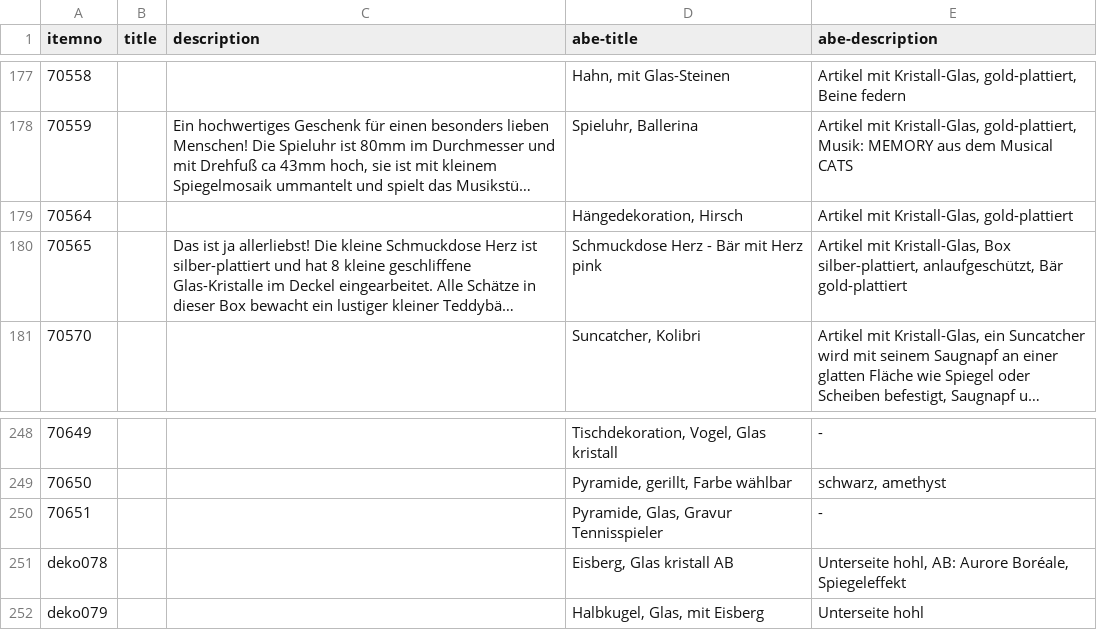
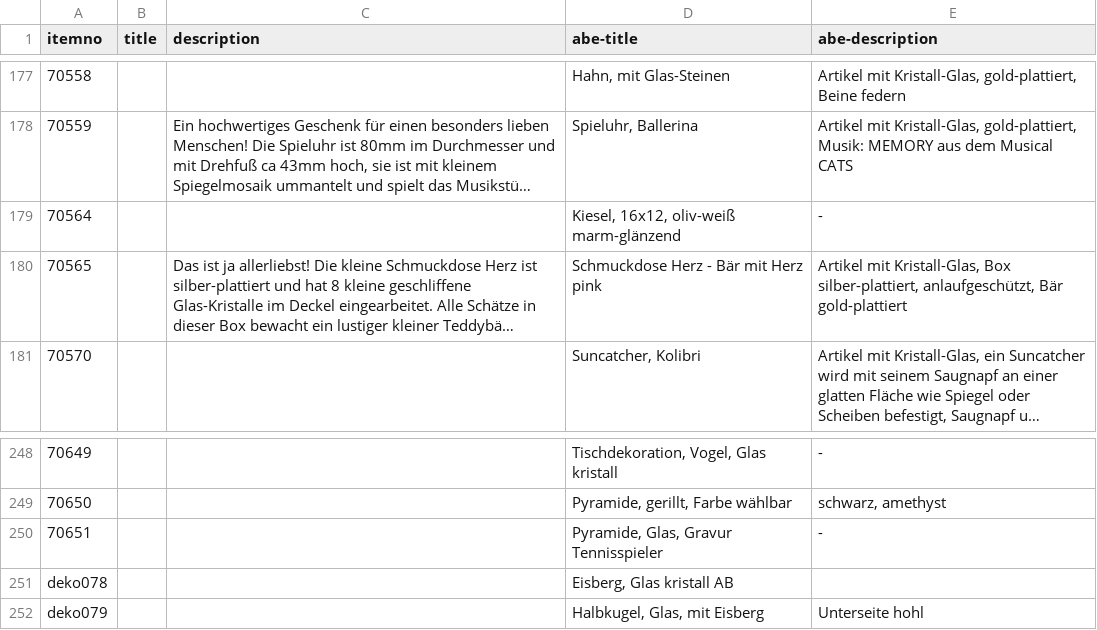
Before and after one commit to cbs68/products, a CSV file: de/glass.csv, drawn as a sheet; only a part is shown, gaps mark what is left out; long unchanged cells end in …; the diff names each change by its address in the sheet, - before the commit and + after, or states it on an @@ line.

```diff
--- a/de/glass.csv
+++ b/de/glass.csv
-D179 (abe-title): Hängedekoration, Hirsch
+D179 (abe-title): Kiesel, 16x12, oliv-weiß marm-glänzend
-E179 (abe-description): Artikel mit Kristall-Glas, gold-plattiert
+E179 (abe-description): -
-E251 (abe-description): Unterseite hohl, AB: Aurore Boréale, Spiegeleffekt
+E251 (abe-description): (empty)
```
Also changed, not shown: de/fashion.csv, de/gold.csv, 2 other files.
